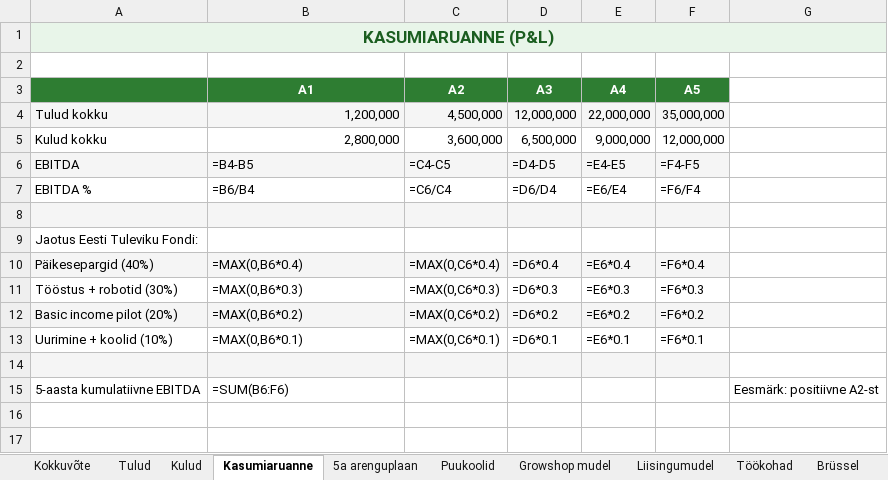
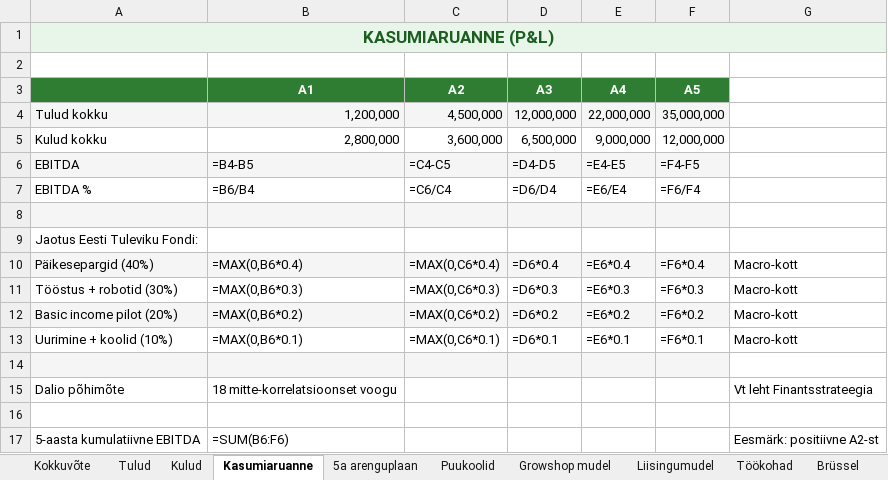
Before and after one commit to reneealuste-commits/Unpluged-Al, an Excel workbook: Eesti-Kanepimajandus-5a-Finantsmudel.xlsx, sheet Kasumiaruanne, drawn as a sheet; values as stored, in another font and other column widths than the file's, no borders; formulas without a stored value are shown as written; addresses are those after the commit; the diff names each change by its address in the sheet, - before the commit and + after, or states it on an @@ line.

```diff
--- a/Eesti-Kanepimajandus-5a-Finantsmudel.xlsx (sheet Kasumiaruanne)
+++ b/Eesti-Kanepimajandus-5a-Finantsmudel.xlsx (sheet Kasumiaruanne)
-G10:G13: (empty)
+G10:G13: Macro-kott
+row 14: (empty)
+row 15: Dalio põhimõte | 18 mitte-korrelatsioonset voogu |  |  |  |  | Vt leht Finantsstrateegia
-A16:F16 fill: #F5F5F5
+A16:F16 fill: none
```
Also changed, not shown: other sheet tabs, Operation-Mirror-Pivot-Finants.xlsx, 4 other files.
